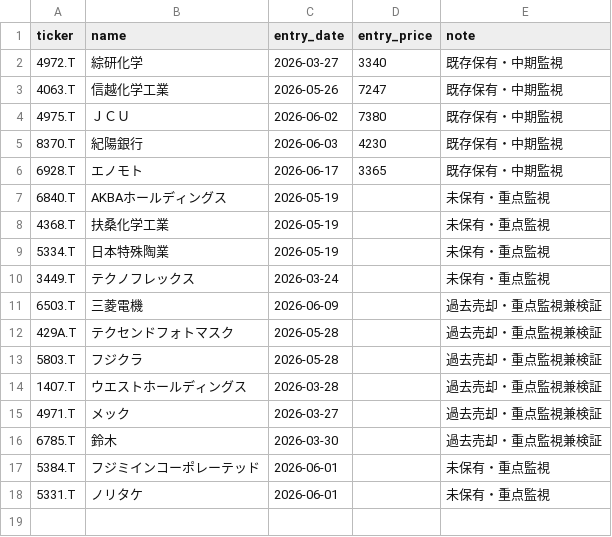
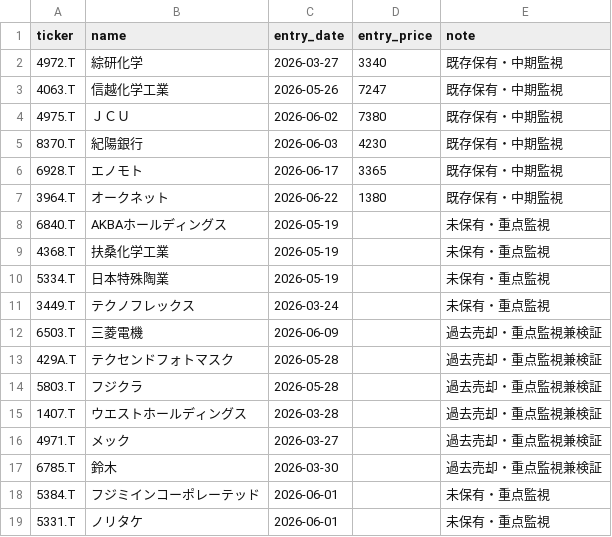
Before and after one commit to naoyann3/long-term-screener, a CSV file: tracked_tickers.csv, drawn as a sheet; the diff names each change by its address in the sheet, - before the commit and + after, or states it on an @@ line.

Commit message:
Add files via upload

```diff
--- a/tracked_tickers.csv
+++ b/tracked_tickers.csv
+row 7: 3964.T | オークネット | 2026-06-22 | 1380 | 既存保有・中期監視
```
